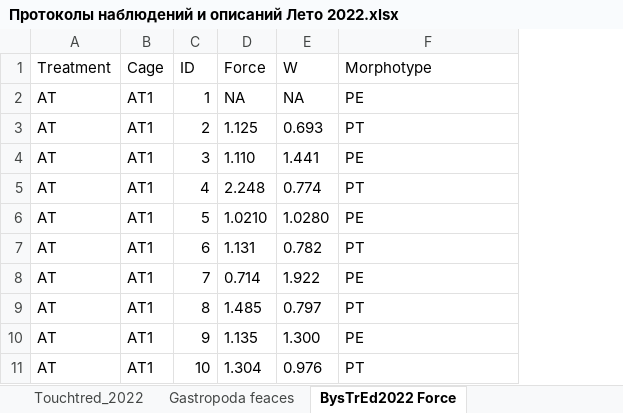
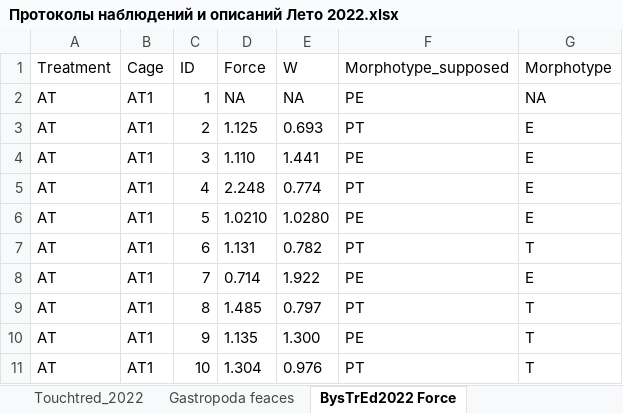
Before and after one commit to polydora/Lab-processings, an Excel workbook: Exp2022/Протоколы наблюдений и описаний Лето 2022.xlsx, sheet BysTrEd2022 Force, drawn as a sheet; only a part is shown; values as stored, in another font and other column widths than the file's, no borders; charts and pictures not drawn; the diff names each change by its address in the sheet, - before the commit and + after, or states it on an @@ line.

Commit message:
Update Протоколы наблюдений и описаний Лето 2022.xlsx

```diff
--- a/Exp2022/Протоколы наблюдений и описаний Лето 2022.xlsx (sheet BysTrEd2022 Force)
+++ b/Exp2022/Протоколы наблюдений и описаний Лето 2022.xlsx (sheet BysTrEd2022 Force)
+column G (Morphotype), rows 2-11: NA | E | E | E | E | T | E | T | T | T
-F1: Morphotype
+F1: Morphotype_supposed
```
Also changed, not shown: sheet BysTrEd2022 N_bys, charts or pictures.
